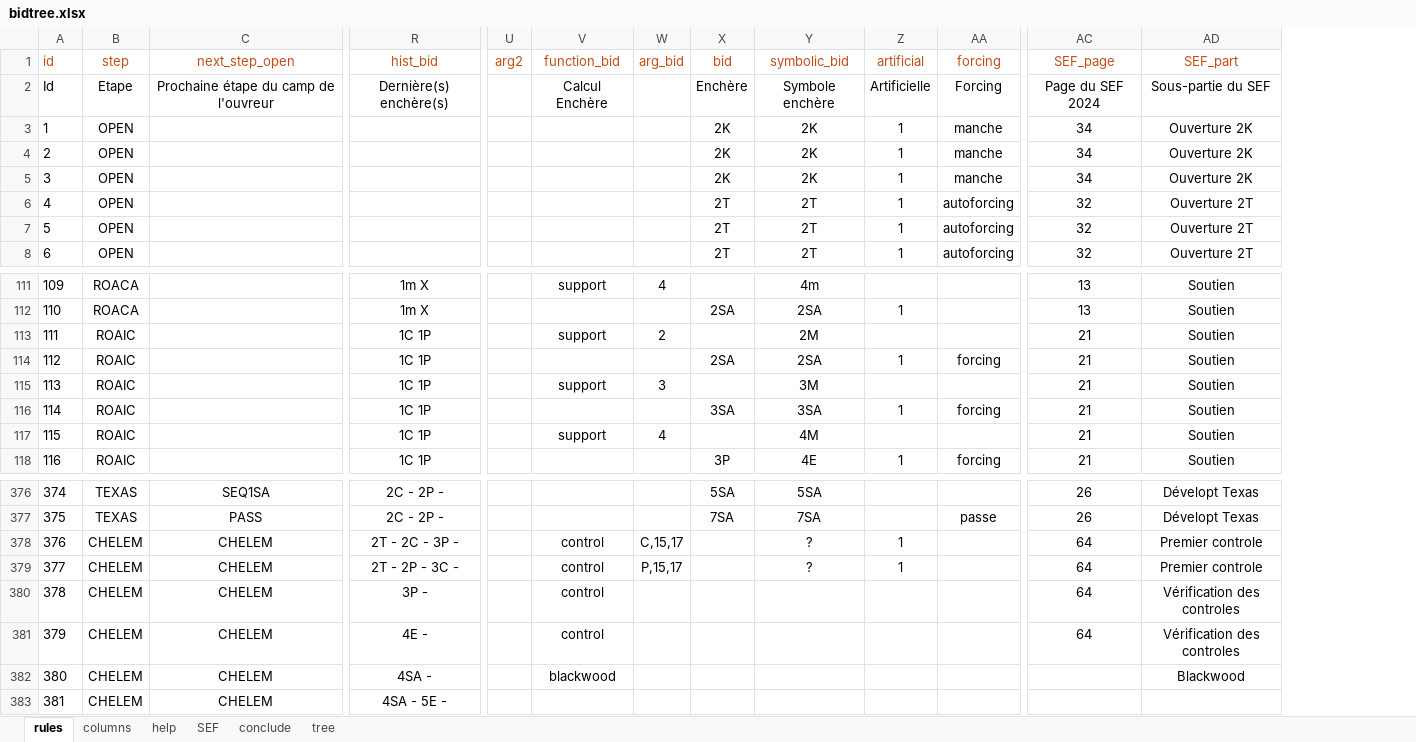
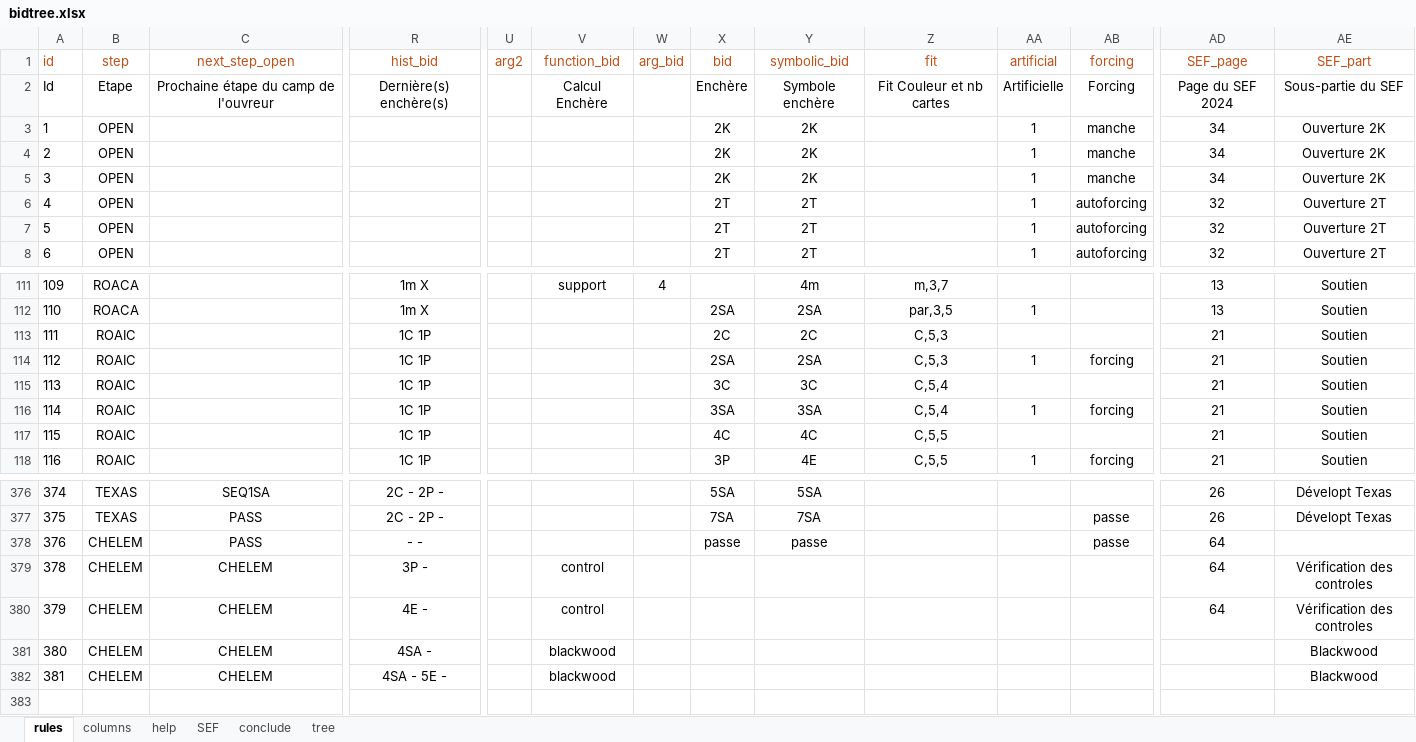
Before and after one commit to thrambert/Bidding, an Excel workbook: assets/bidtree.xlsx, sheet rules, drawn as a sheet; only a part is shown, gaps mark what is left out; values as stored, in another font and other column widths than the file's, no borders; removed rows and columns are numbered as before the commit, all else as after; rows hold the shown columns only; the diff names each change by its address in the sheet, - before the commit and + after, or states it on an @@ line.

```diff
--- a/assets/bidtree.xlsx (sheet rules)
+++ b/assets/bidtree.xlsx (sheet rules)
+column Z (fit), row 2: Fit Couleur et nb cartes; rows 111-118: m,3,7 | par,3,5 | C,5,3 | C,5,3 | C,5,4 | C,5,4 | C,5,5 | C,5,5
-V113 (function_bid): support
+V113 (function_bid): (empty)
-W113 (arg_bid): 2
+W113 (arg_bid): (empty)
-X113 (bid): (empty)
+X113 (bid): 2C
-Y113 (symbolic_bid): 2M
+Y113 (symbolic_bid): 2C
-V115 (function_bid): support
+V115 (function_bid): (empty)
-W115 (arg_bid): 3
+W115 (arg_bid): (empty)
-X115 (bid): (empty)
+X115 (bid): 3C
-Y115 (symbolic_bid): 3M
+Y115 (symbolic_bid): 3C
-V117 (function_bid): support
+V117 (function_bid): (empty)
-W117 (arg_bid): 4
+W117 (arg_bid): (empty)
-X117 (bid): (empty)
+X117 (bid): 4C
-Y117 (symbolic_bid): 4M
+Y117 (symbolic_bid): 4C
-row 378: 376 | CHELEM | CHELEM | 2T - 2C - 3P - |  | control | C,15,17 |  | ? | 1 |  | 64 | Premier controle
-row 379: 377 | CHELEM | CHELEM | 2T - 2P - 3C - |  | control | P,15,17 |  | ? | 1 |  | 64 | Premier controle
+row 378: 376 | CHELEM | PASS | - - |  |  |  | passe | passe |  |  | passe | 64
-V382 (function_bid): (empty)
+V382 (function_bid): blackwood
-AE382 (SEF_part): (empty)
+AE382 (SEF_part): Blackwood
```
Also changed, not shown: sheet conclude, sheet columns, formulas that keep their value, 10 other files.
